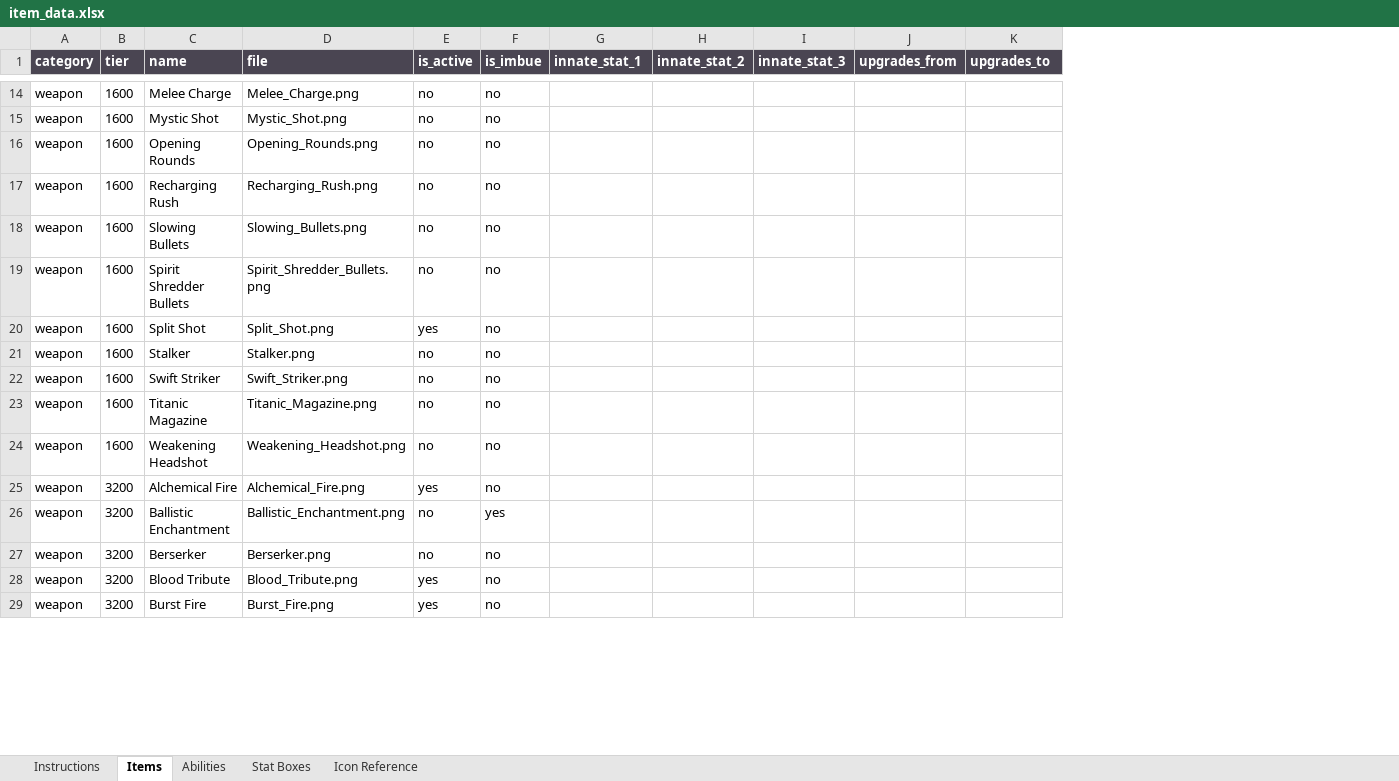
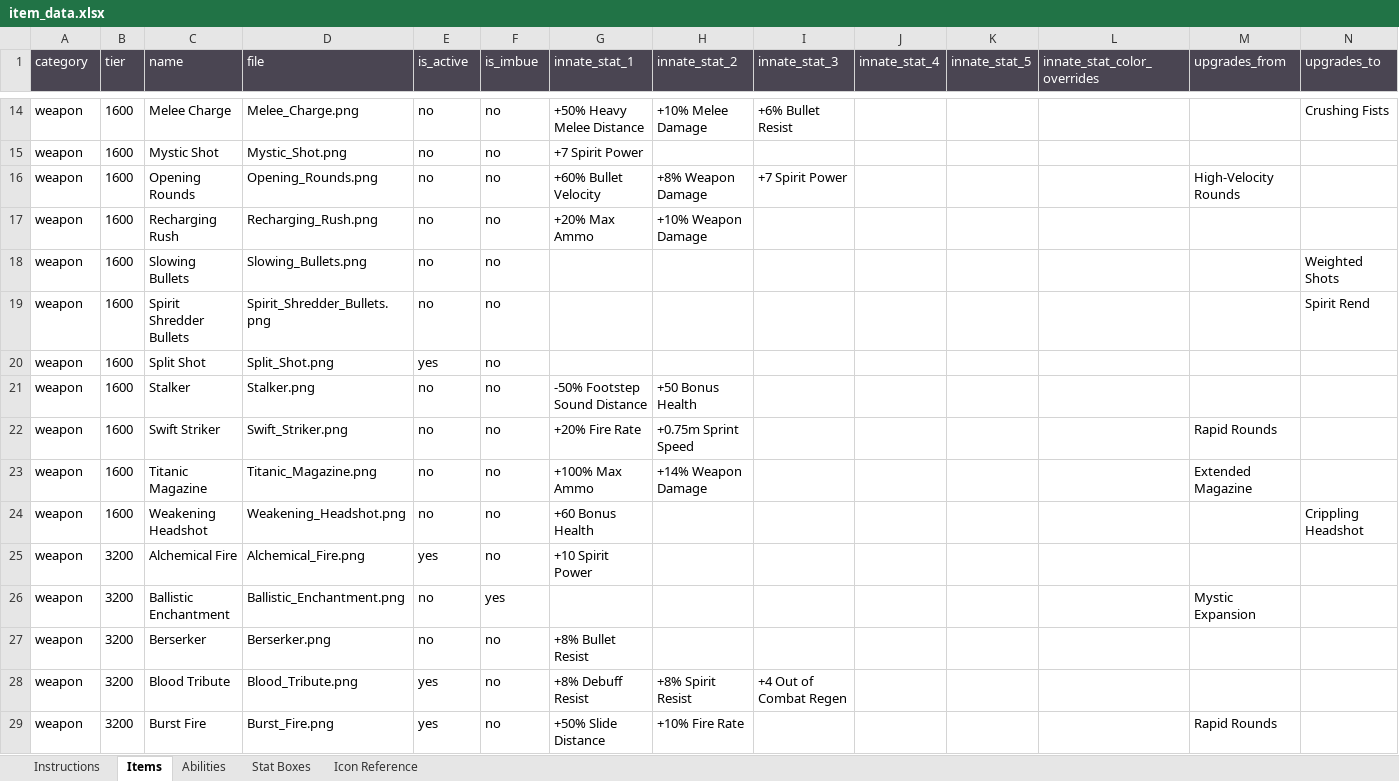
Before and after one commit to CawfeeInTheMorning/fairfax, an Excel workbook: item_data.xlsx, sheet Items, drawn as a sheet; only a part is shown, gaps mark what is left out; values as stored, in another font and other column widths than the file's, no borders; addresses are those after the commit; the diff covers the shown part only; the diff names each change by its address in the sheet, - before the commit and + after, or states it on an @@ line.

Commit message:
filling out item tooltips and adding grit

```diff
--- a/item_data.xlsx (sheet Items)
+++ b/item_data.xlsx (sheet Items)
+column J (innate_stat_4), empty
+column K (innate_stat_5), empty
+column L (innate_stat_color_overrides), empty
-A1:I1 bold: on
+A1:I1 bold: off
-M1:N1 bold: on
+M1:N1 bold: off
-G14 (innate_stat_1): (empty)
+G14 (innate_stat_1): +50% Heavy Melee Distance
-H14 (innate_stat_2): (empty)
+H14 (innate_stat_2): +10% Melee Damage
-I14 (innate_stat_3): (empty)
+I14 (innate_stat_3): +6% Bullet Resist
-N14 (upgrades_to): (empty)
+N14 (upgrades_to): Crushing Fists
-G15 (innate_stat_1): (empty)
+G15 (innate_stat_1): +7 Spirit Power
-G16 (innate_stat_1): (empty)
+G16 (innate_stat_1): +60% Bullet Velocity
-H16 (innate_stat_2): (empty)
+H16 (innate_stat_2): +8% Weapon Damage
-I16 (innate_stat_3): (empty)
+I16 (innate_stat_3): +7 Spirit Power
-M16 (upgrades_from): (empty)
+M16 (upgrades_from): High-Velocity Rounds
-G17 (innate_stat_1): (empty)
+G17 (innate_stat_1): +20% Max Ammo
-H17 (innate_stat_2): (empty)
+H17 (innate_stat_2): +10% Weapon Damage
-N18 (upgrades_to): (empty)
+N18 (upgrades_to): Weighted Shots
-N19 (upgrades_to): (empty)
+N19 (upgrades_to): Spirit Rend
-G21 (innate_stat_1): (empty)
+G21 (innate_stat_1): -50% Footstep Sound Distance
-H21 (innate_stat_2): (empty)
+H21 (innate_stat_2): +50 Bonus Health
-G22 (innate_stat_1): (empty)
+G22 (innate_stat_1): +20% Fire Rate
-H22 (innate_stat_2): (empty)
+H22 (innate_stat_2): +0.75m Sprint Speed
-M22 (upgrades_from): (empty)
+M22 (upgrades_from): Rapid Rounds
-G23 (innate_stat_1): (empty)
+G23 (innate_stat_1): +100% Max Ammo
-H23 (innate_stat_2): (empty)
+H23 (innate_stat_2): +14% Weapon Damage
-M23 (upgrades_from): (empty)
+M23 (upgrades_from): Extended Magazine
-G24 (innate_stat_1): (empty)
+G24 (innate_stat_1): +60 Bonus Health
-N24 (upgrades_to): (empty)
+N24 (upgrades_to): Crippling Headshot
-G25 (innate_stat_1): (empty)
+G25 (innate_stat_1): +10 Spirit Power
-M26 (upgrades_from): (empty)
+M26 (upgrades_from): Mystic Expansion
-G27 (innate_stat_1): (empty)
+G27 (innate_stat_1): +8% Bullet Resist
-G28 (innate_stat_1): (empty)
+G28 (innate_stat_1): +8% Debuff Resist
-H28 (innate_stat_2): (empty)
+H28 (innate_stat_2): +8% Spirit Resist
-I28 (innate_stat_3): (empty)
+I28 (innate_stat_3): +4 Out of Combat Regen
-G29 (innate_stat_1): (empty)
+G29 (innate_stat_1): +50% Slide Distance
-H29 (innate_stat_2): (empty)
+H29 (innate_stat_2): +10% Fire Rate
-M29 (upgrades_from): (empty)
+M29 (upgrades_from): Rapid Rounds
```
Also changed, not shown: 3 added rows, 2 removed rows, 328 edited cells and cell formats elsewhere in this sheet, sheet Stat Boxes, sheet Abilities, sheet Instructions, 5 other files.
